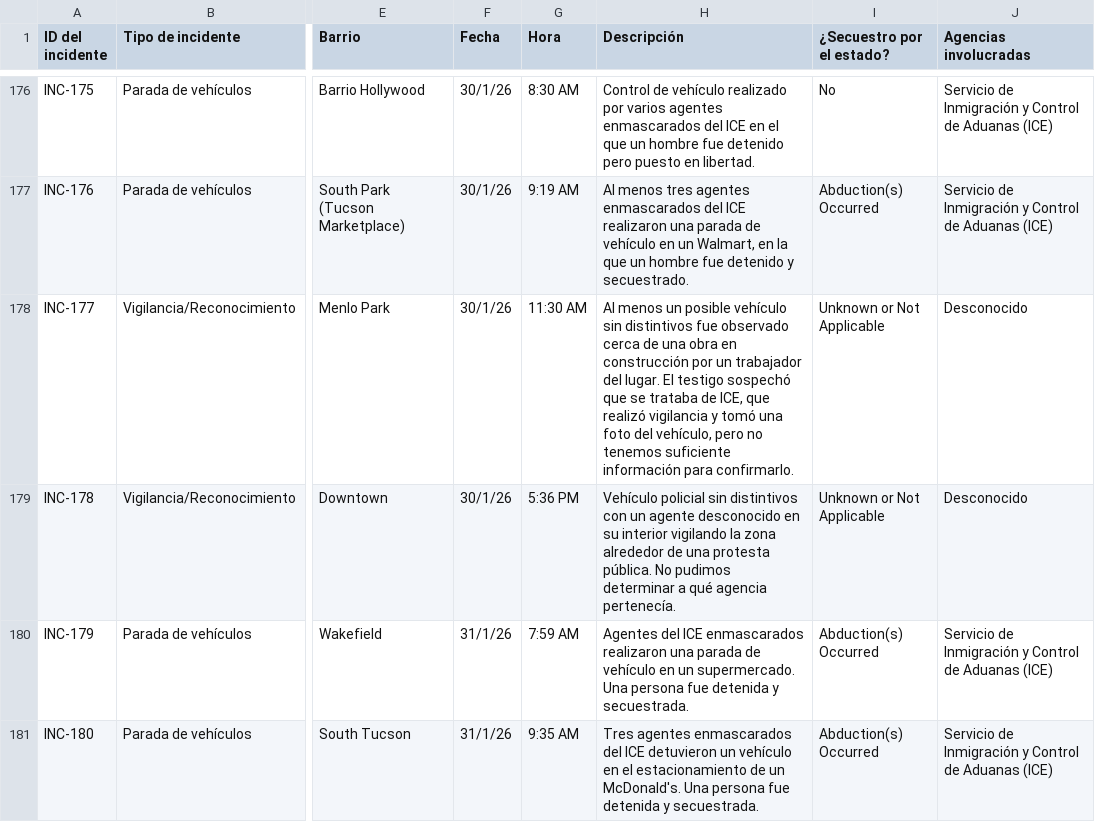
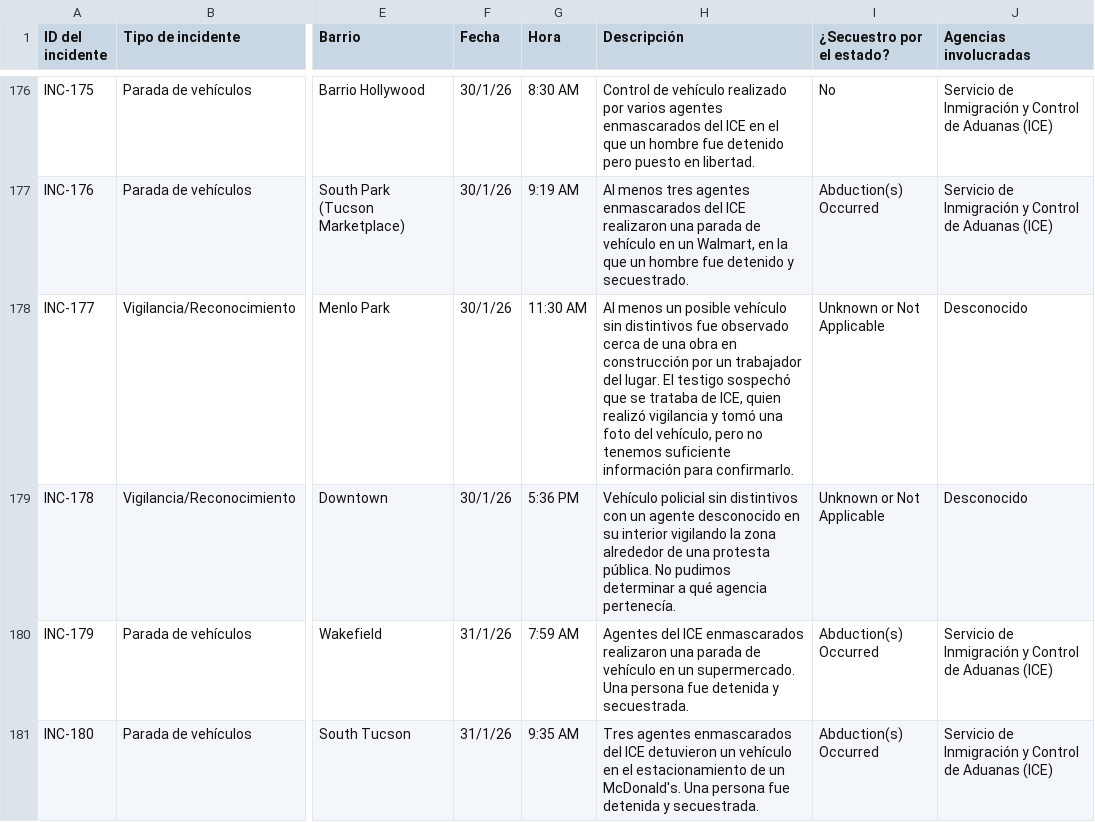
Before and after one commit to TucsonMigraMap/Migra-Map-Data, a CSV file: data_spanish_latest.csv, drawn as a sheet; only a part is shown, gaps mark what is left out; the diff covers the shown part only; the diff names each change by its address in the sheet, - before the commit and + after, or states it on an @@ line.

```diff
--- a/data_spanish_latest.csv
+++ b/data_spanish_latest.csv
-H178 (Descripción): …de ICE, que realizó vigilancia…
+H178 (Descripción): …de ICE, quien realizó vigilancia…
```
Also changed, not shown: 15 edited cells elsewhere in this file, data_spanish.csv.
